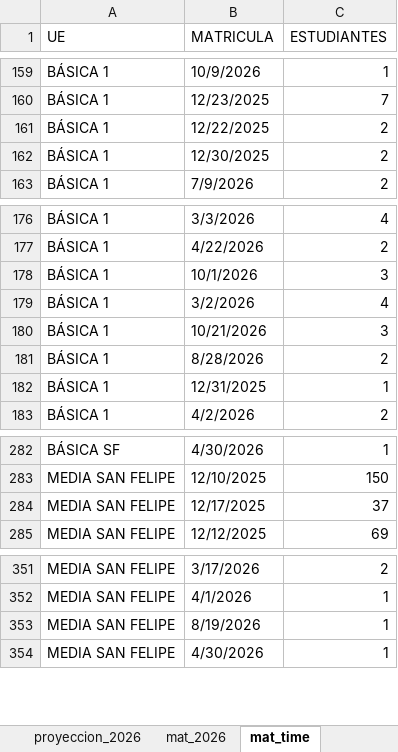
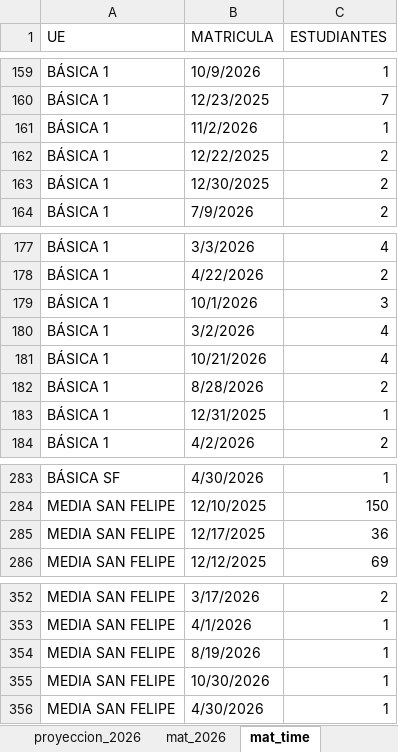
Before and after one commit to cjsepulveda/Proyect_multi_page, an Excel workbook: src/pages/data/mat_2026.xlsx, sheet mat_time, drawn as a sheet; only a part is shown, gaps mark what is left out; values as stored, in another font and other column widths than the file's, no cell formats; addresses are those after the commit; the diff names each change by its address in the sheet, - before the commit and + after, or states it on an @@ line.

```diff
--- a/src/pages/data/mat_2026.xlsx (sheet mat_time)
+++ b/src/pages/data/mat_2026.xlsx (sheet mat_time)
+row 161: BÁSICA 1 | 11/2/2026 | 1
-C181 (ESTUDIANTES): 3
+C181 (ESTUDIANTES): 4
-C285 (ESTUDIANTES): 37
+C285 (ESTUDIANTES): 36
+row 355: MEDIA SAN FELIPE | 10/30/2026 | 1
```
Also changed, not shown: sheet origen_colegios, sheet com_est, sheet mat_2026, sheet genero, sheet origen_estudiantes, cell formats.
